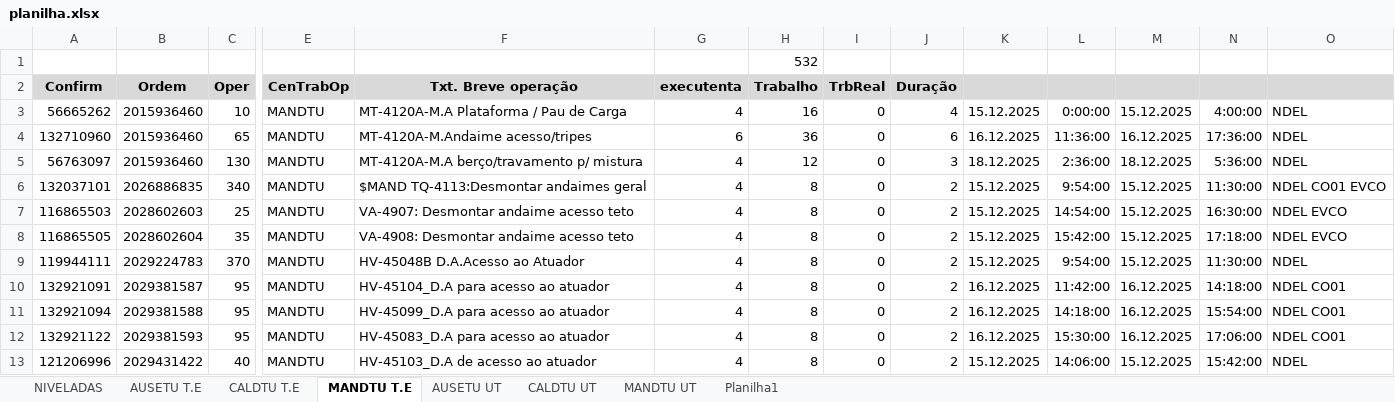
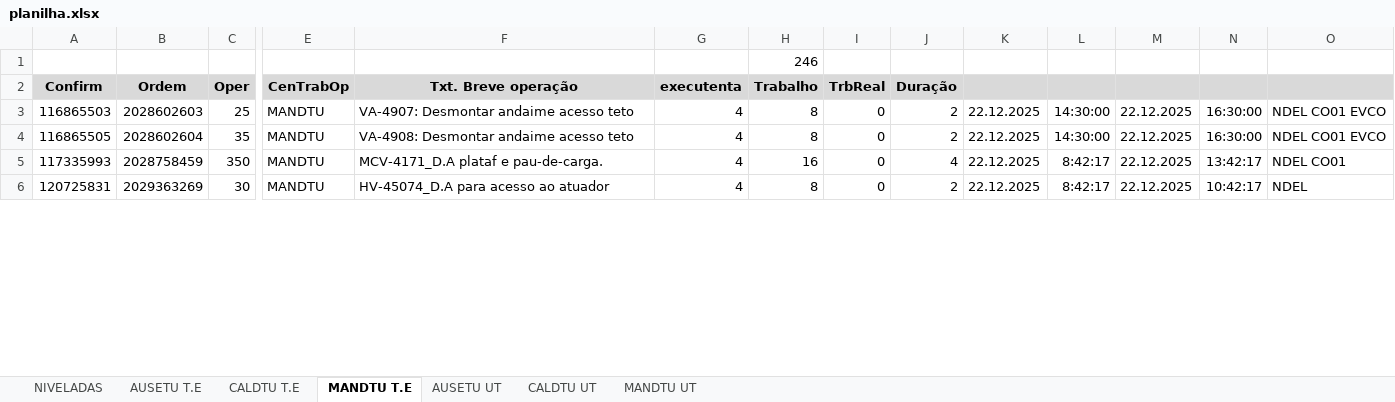
Before and after one commit to Cainelles/nivelamento, an Excel workbook: planilha.xlsx, sheet MANDTU T.E, drawn as a sheet; only a part is shown, gaps mark what is left out; values as stored, in another font and other column widths than the file's, no borders; removed rows and columns are numbered as before the commit, all else as after; rows hold the shown columns only; the diff covers the shown part only; the diff names each change by its address in the sheet, - before the commit and + after, or states it on an @@ line.

```diff
--- a/planilha.xlsx (sheet MANDTU T.E)
+++ b/planilha.xlsx (sheet MANDTU T.E)
-sheet tab: Planilha1
-H1: 532
+H1: 246
-row 3: 56665262 | 2015936460 | 10 | MANDTU | MT-4120A-M.A Plataforma / Pau de Carga | 4 | 16 | 0 | 4 | 15.12.2025 | 0:00:00 | 15.12.2025 | 4:00:00 | NDEL
-row 4: 132710960 | 2015936460 | 65 | MANDTU | MT-4120A-M.Andaime acesso/tripes | 6 | 36 | 0 | 6 | 16.12.2025 | 11:36:00 | 16.12.2025 | 17:36:00 | NDEL
-row 5: 56763097 | 2015936460 | 130 | MANDTU | MT-4120A-M.A berço/travamento p/ mistura | 4 | 12 | 0 | 3 | 18.12.2025 | 2:36:00 | 18.12.2025 | 5:36:00 | NDEL
-row 6: 132037101 | 2026886835 | 340 | MANDTU | $MAND TQ-4113:Desmontar andaimes geral | 4 | 8 | 0 | 2 | 15.12.2025 | 9:54:00 | 15.12.2025 | 11:30:00 | NDEL CO01 EVCO
-K3:K4: 15.12.2025
+K3:K4: 22.12.2025
-L3: 14:54:00
+L3: 14:30:00
-M3:M4: 15.12.2025
+M3:M4: 22.12.2025
-O3:O4: NDEL EVCO
+O3:O4: NDEL CO01 EVCO
-L4: 15:42:00
+L4: 14:30:00
-N4: 17:18:00
+N4: 16:30:00
-row 9: 119944111 | 2029224783 | 370 | MANDTU | HV-45048B D.A.Acesso ao Atuador | 4 | 8 | 0 | 2 | 15.12.2025 | 9:54:00 | 15.12.2025 | 11:30:00 | NDEL
-A5: 132921091
+A5: 117335993
-B5: 2029381587
+B5: 2028758459
-C5: 95
+C5: 350
-F5: HV-45104_D.A para acesso ao atuador
+F5: MCV-4171_D.A plataf e pau-de-carga.
-H5: 8
+H5: 16
-J5: 2
+J5: 4
-K5: 16.12.2025
+K5: 22.12.2025
-L5: 11:42:00
+L5: 8:42:17
-M5: 16.12.2025
+M5: 22.12.2025
-N5: 14:18:00
+N5: 13:42:17
-row 11: 132921094 | 2029381588 | 95 | MANDTU | HV-45099_D.A para acesso ao atuador | 4 | 8 | 0 | 2 | 16.12.2025 | 14:18:00 | 16.12.2025 | 15:54:00 | NDEL CO01
-row 12: 132921122 | 2029381593 | 95 | MANDTU | HV-45083_D.A para acesso ao atuador | 4 | 8 | 0 | 2 | 16.12.2025 | 15:30:00 | 16.12.2025 | 17:06:00 | NDEL CO01
-A6: 121206996
+A6: 120725831
-B6: 2029431422
+B6: 2029363269
-C6: 40
+C6: 30
-F6: HV-45103_D.A de acesso ao atuador
+F6: HV-45074_D.A para acesso ao atuador
-K6: 15.12.2025
+K6: 22.12.2025
-L6: 14:06:00
+L6: 8:42:17
-M6: 15.12.2025
+M6: 22.12.2025
-N6: 15:42:00
+N6: 10:42:17
```
Also changed, not shown: 19 removed rows and 66 edited cells elsewhere in this sheet, sheet CALDTU UT, sheet CALDTU T.E, sheet MANDTU UT, sheet AUSETU T.E, sheet AUSETU UT, sheet NIVELADAS, charts or pictures.
